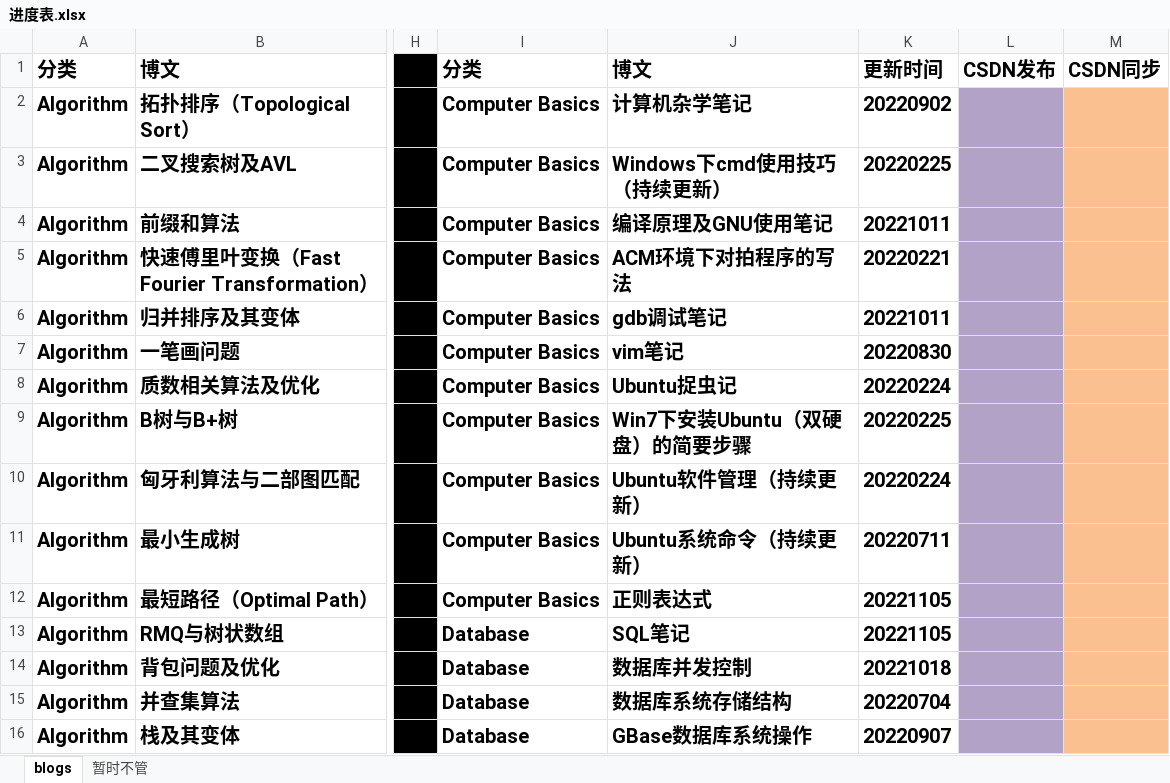
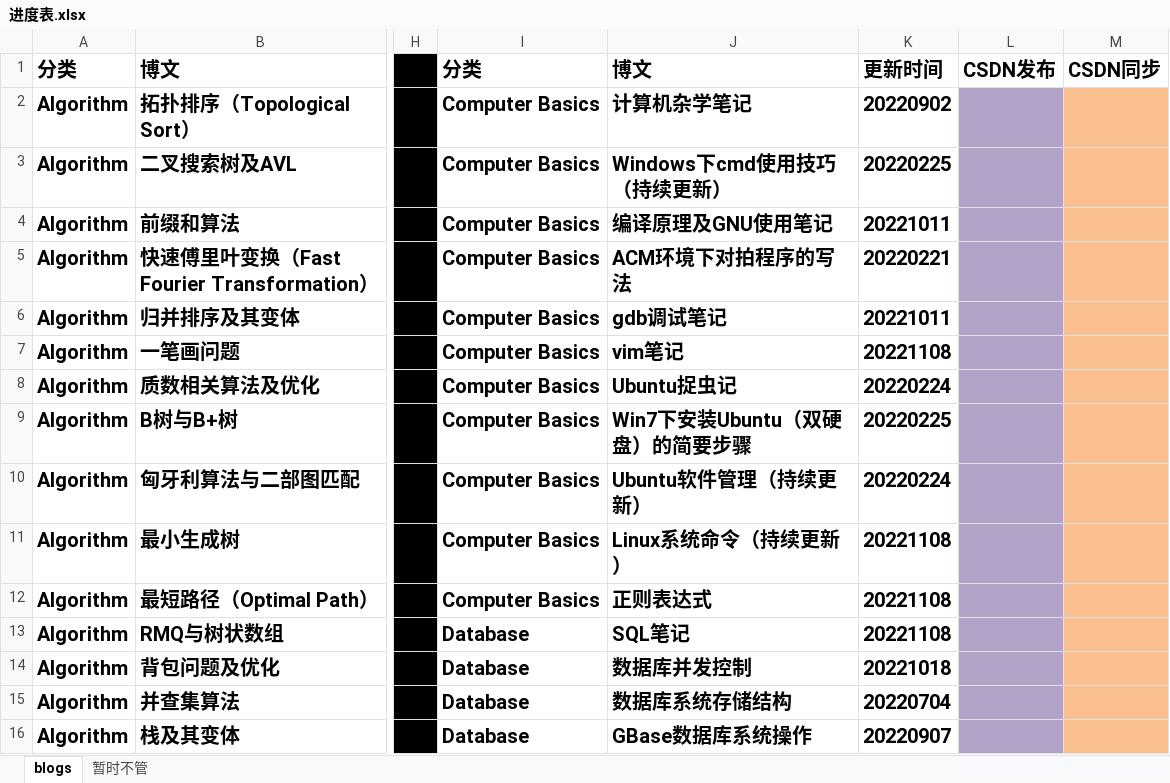
Before and after one commit to ZergWang/Blogs, an Excel workbook: 进度表.xlsx, sheet blogs, drawn as a sheet; only a part is shown, gaps mark what is left out; values as stored, in another font and other column widths than the file's, no borders; the diff names each change by its address in the sheet, - before the commit and + after, or states it on an @@ line.

```diff
--- a/进度表.xlsx (sheet blogs)
+++ b/进度表.xlsx (sheet blogs)
-K7: 20220830
+K7: 20221108
-J11: Ubuntu系统命令（持续更新）
+J11: Linux系统命令（持续更新）
-K11: 20220711
+K11: 20221108
-K12:K13: 20221105
+K12:K13: 20221108
```
Also changed, not shown: 6 other files.
